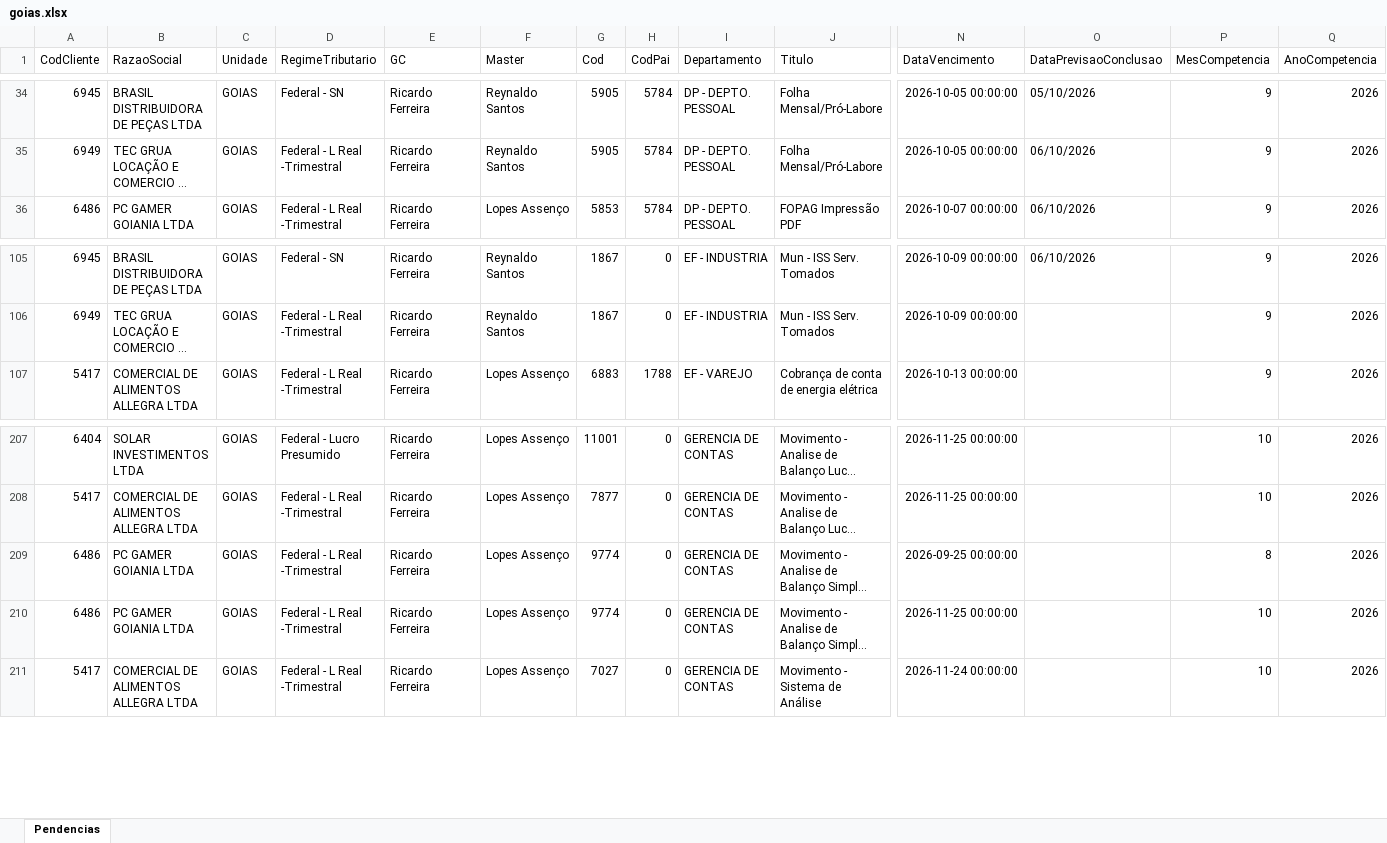
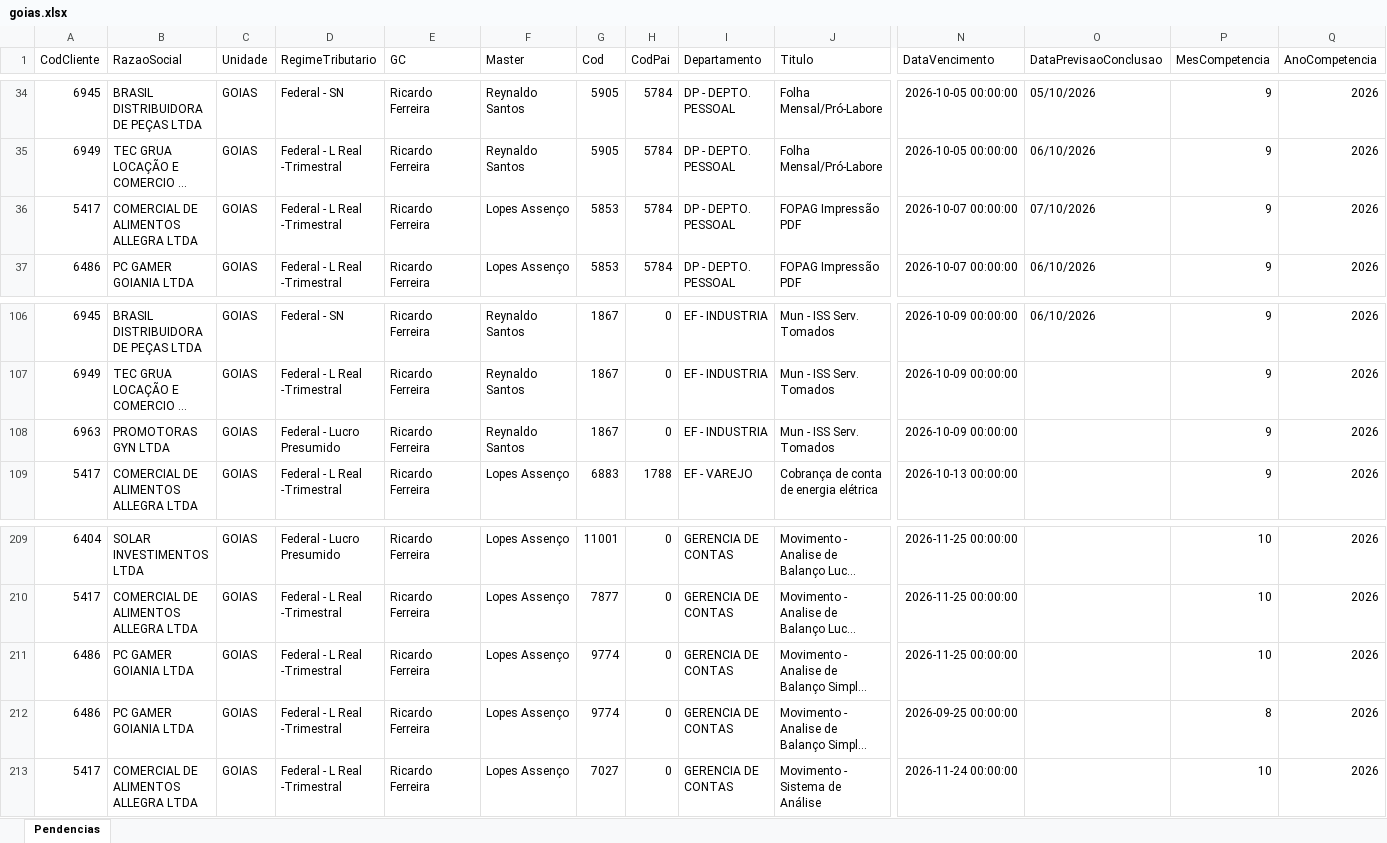
Before and after one commit to Controladoria-MG/Tarefas-baixadas, an Excel workbook: data/base/goias.xlsx, sheet Pendencias, drawn as a sheet; only a part is shown, gaps mark what is left out; long unchanged cells end in …; values as stored, in another font and other column widths than the file's, no borders; rows hold the shown columns only; the diff names each change by its address in the sheet, - before the commit and + after, or states it on an @@ line.

```diff
--- a/data/base/goias.xlsx (sheet Pendencias)
+++ b/data/base/goias.xlsx (sheet Pendencias)
+row 36: 5417 | COMERCIAL DE ALIMENTOS ALLEGRA LTDA | GOIAS | Federal - L Real -Trimestral | Ricardo Ferreira | Lopes Assenço | 5853 | 5784 | DP - DEPTO. PESSOAL | FOPAG Impressão PDF | 2026-10-07 00:00:00 | 07/10/2026 | 9 | 2026
+row 108: 6963 | PROMOTORAS GYN LTDA | GOIAS | Federal - Lucro Presumido | Ricardo Ferreira | Reynaldo Santos | 1867 | 0 | EF - INDUSTRIA | Mun - ISS Serv. Tomados | 2026-10-09 00:00:00 |  | 9 | 2026
@@ row 210 moved to row 211: 6486 @@
```
Also changed, not shown: data/base/rio_de_janeiro.xlsx, data/base/santos.xlsx, 2 other files.
